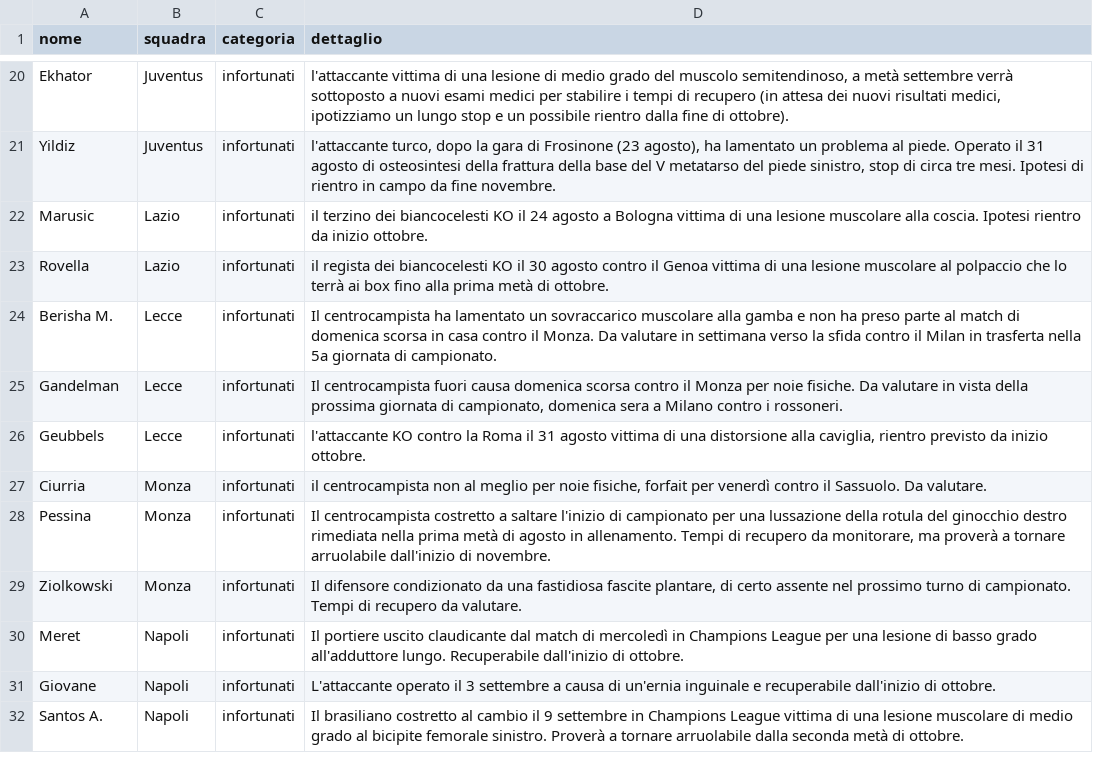
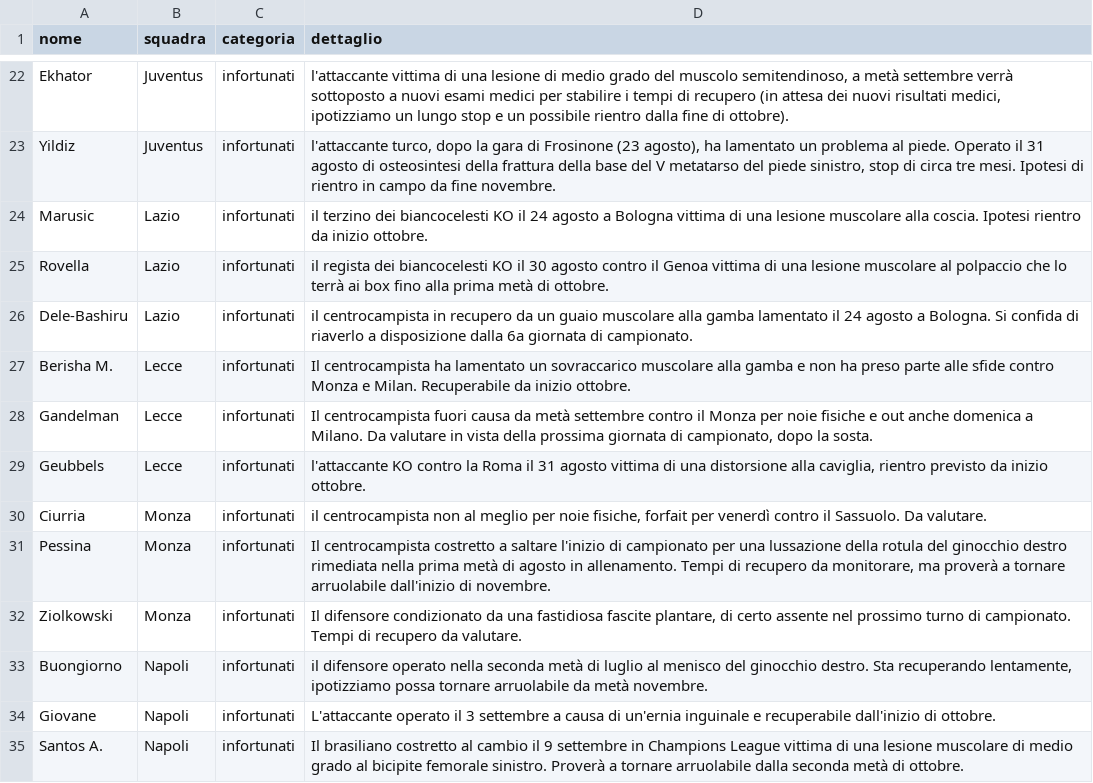
Before and after one commit to Daddie2/Fantacalcio, a CSV file: data/indisponibili.csv, drawn as a sheet; only a part is shown, gaps mark what is left out; the diff covers the shown part only.

```diff
--- a/data/indisponibili.csv
+++ b/data/indisponibili.csv
@@ -23,4 +25,5 @@ Marusic,Lazio,infortunati,il terzino dei biancocelesti KO il 24 agosto a Bologna
 Rovella,Lazio,infortunati,il regista dei biancocelesti KO il 30 agosto contro il Genoa vittima di una lesione muscolare al polpaccio che lo terrà ai box fino alla prima metà di ottobre.
-Berisha M.,Lecce,infortunati,Il centrocampista ha lamentato un sovraccarico muscolare alla gamba e non ha preso parte al match di domenica scorsa in casa contro il Monza. Da valutare in settimana verso la sfida contro il Milan in trasferta nella 5a giornata di campionato.
-Gandelman,Lecce,infortunati,"Il centrocampista fuori causa domenica scorsa contro il Monza per noie fisiche. Da valutare in vista della prossima giornata di campionato, domenica sera a Milano contro i rossoneri."
+Dele-Bashiru,Lazio,infortunati,il centrocampista in recupero da un guaio muscolare alla gamba lamentato il 24 agosto a Bologna. Si confida di riaverlo a disposizione dalla 6a giornata di campionato.
+Berisha M.,Lecce,infortunati,Il centrocampista ha lamentato un sovraccarico muscolare alla gamba e non ha preso parte alle sfide contro Monza e Milan. Recuperabile da inizio ottobre.
+Gandelman,Lecce,infortunati,"Il centrocampista fuori causa da metà settembre contro il Monza per noie fisiche e out anche domenica a Milano. Da valutare in vista della prossima giornata di campionato, dopo la sosta."
 Geubbels,Lecce,infortunati,"l'attaccante KO contro la Roma il 31 agosto vittima di una distorsione alla caviglia, rientro previsto da inizio ottobre."
@@ -29,3 +32,3 @@ Pessina,Monza,infortunati,"Il centrocampista costretto a saltare l'inizio di cam
 Ziolkowski,Monza,infortunati,"Il difensore condizionato da una fastidiosa fascite plantare, di certo assente nel prossimo turno di campionato. Tempi di recupero da valutare."
-Meret,Napoli,infortunati,Il portiere uscito claudicante dal match di mercoledì in Champions League per una lesione di basso grado all'adduttore lungo. Recuperabile dall'inizio di ottobre.
+Buongiorno,Napoli,infortunati,"il difensore operato nella seconda metà di luglio al menisco del ginocchio destro. Sta recuperando lentamente, ipotizziamo possa tornare arruolabile da metà novembre."
 Giovane,Napoli,infortunati,L'attaccante operato il 3 settembre a causa di un'ernia inguinale e recuperabile dall'inizio di ottobre.
```
Also changed, not shown: 3 added rows, 1 removed row, 5 moved rows and 3 edited cells elsewhere in this file, data/stats_curr.csv.
